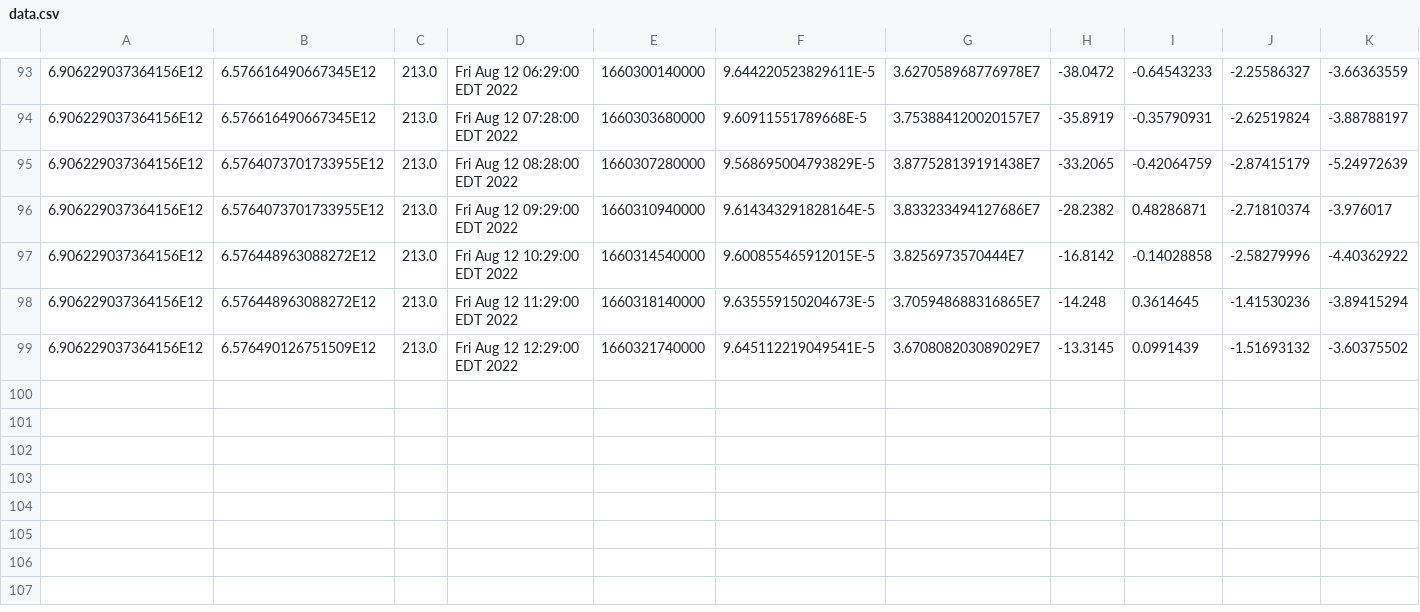
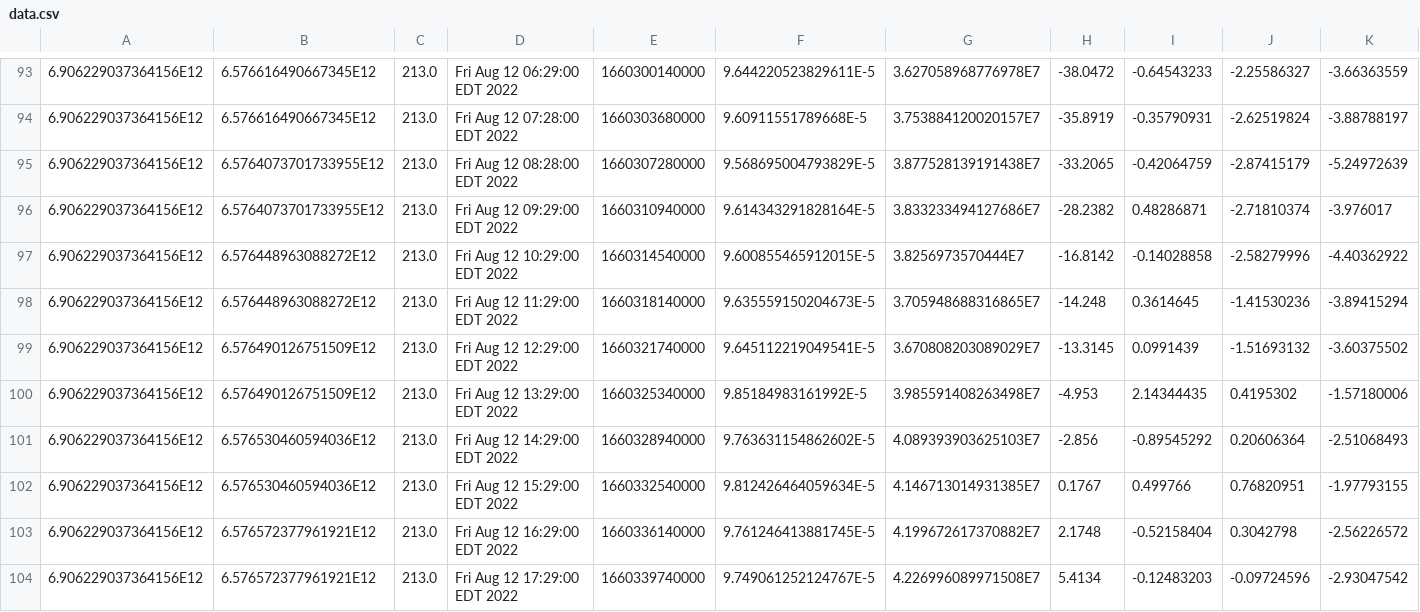
Before and after one commit to luncburn/luncburn, a CSV file: data.csv, drawn as a sheet; only a part is shown, gaps mark what is left out; rows hold the shown columns only; the diff names each change by its address in the sheet, - before the commit and + after, or states it on an @@ line.

Commit message:
"Updating CSV File at: 327309917452919"

```diff
--- a/data.csv
+++ b/data.csv
+row 100: 6.906229037364156E12 | 6.576490126751509E12 | 213.0 | Fri Aug 12 13:29:00 EDT 2022 | 1660325340000 | 9.85184983161992E-5 | 3.985591408263498E7 | -4.953 | 2.14344435 | 0.4195302 | -1.57180006
+row 101: 6.906229037364156E12 | 6.576530460594036E12 | 213.0 | Fri Aug 12 14:29:00 EDT 2022 | 1660328940000 | 9.763631154862602E-5 | 4.089393903625103E7 | -2.856 | -0.89545292 | 0.20606364 | -2.51068493
+row 102: 6.906229037364156E12 | 6.576530460594036E12 | 213.0 | Fri Aug 12 15:29:00 EDT 2022 | 1660332540000 | 9.812426464059634E-5 | 4.146713014931385E7 | 0.1767 | 0.499766 | 0.76820951 | -1.97793155
+row 103: 6.906229037364156E12 | 6.576572377961921E12 | 213.0 | Fri Aug 12 16:29:00 EDT 2022 | 1660336140000 | 9.761246413881745E-5 | 4.199672617370882E7 | 2.1748 | -0.52158404 | 0.3042798 | -2.56226572
+row 104: 6.906229037364156E12 | 6.576572377961921E12 | 213.0 | Fri Aug 12 17:29:00 EDT 2022 | 1660339740000 | 9.749061252124767E-5 | 4.226996089971508E7 | 5.4134 | -0.12483203 | -0.09724596 | -2.93047542
```
